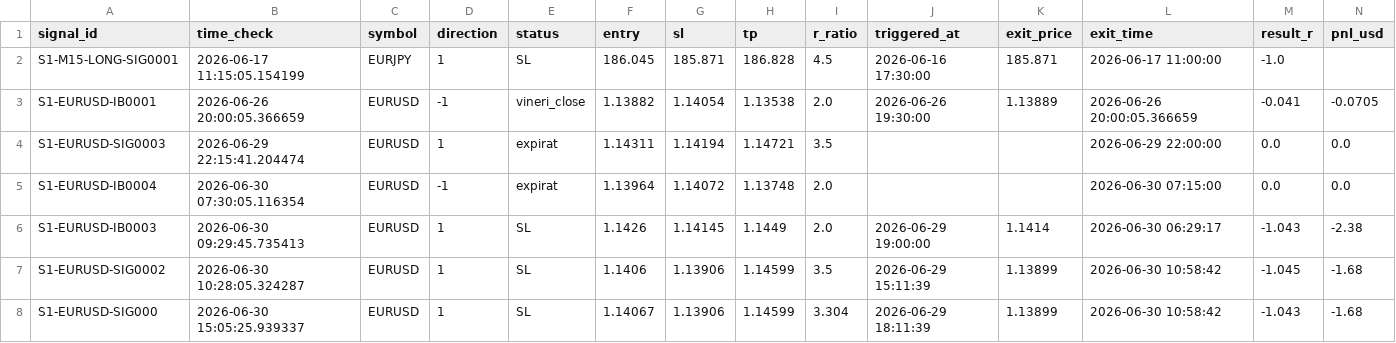
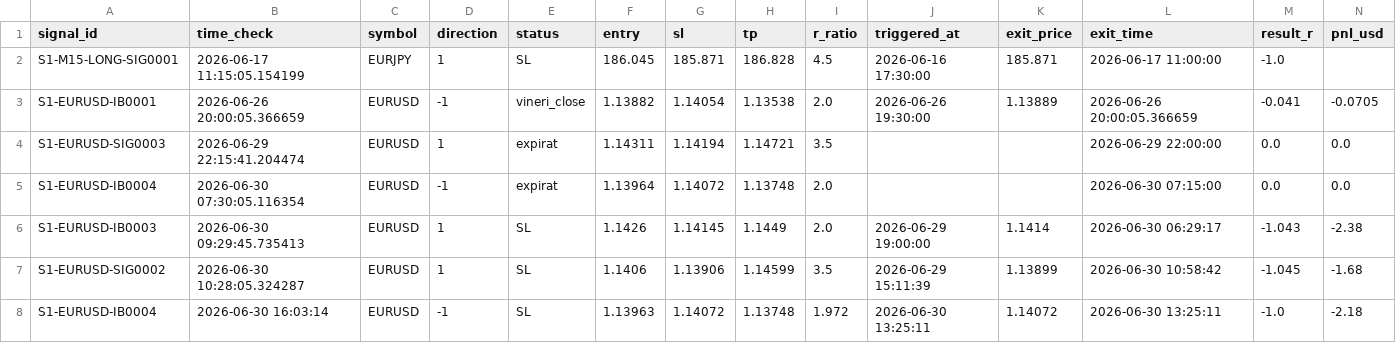
Before and after one commit to alexandrutarnicer-ai/trading-bot, a CSV file: data/live_signals/session1/outcomes.csv, drawn as a sheet; removed rows and columns are numbered as before the commit, all else as after; the diff names each change by its address in the sheet, - before the commit and + after, or states it on an @@ line.

```diff
--- a/data/live_signals/session1/outcomes.csv
+++ b/data/live_signals/session1/outcomes.csv
-row 8: S1-EURUSD-SIG000 | 2026-06-30 15:05:25.939337 | EURUSD | 1 | SL | 1.14067 | 1.13906 | 1.14599 | 3.304 | 2026-06-29 18:11:39 | 1.13899 | 2026-06-30 10:58:42 | -1.043 | -1.68
+row 8: S1-EURUSD-IB0004 | 2026-06-30 16:03:14 | EURUSD | -1 | SL | 1.13963 | 1.14072 | 1.13748 | 1.972 | 2026-06-30 13:25:11 | 1.14072 | 2026-06-30 13:25:11 | -1.0 | -2.18
```
Also changed, not shown: data/live_signals/session11/outcomes.csv, data/live_signals/session16/outcomes.csv, 3 other files.
